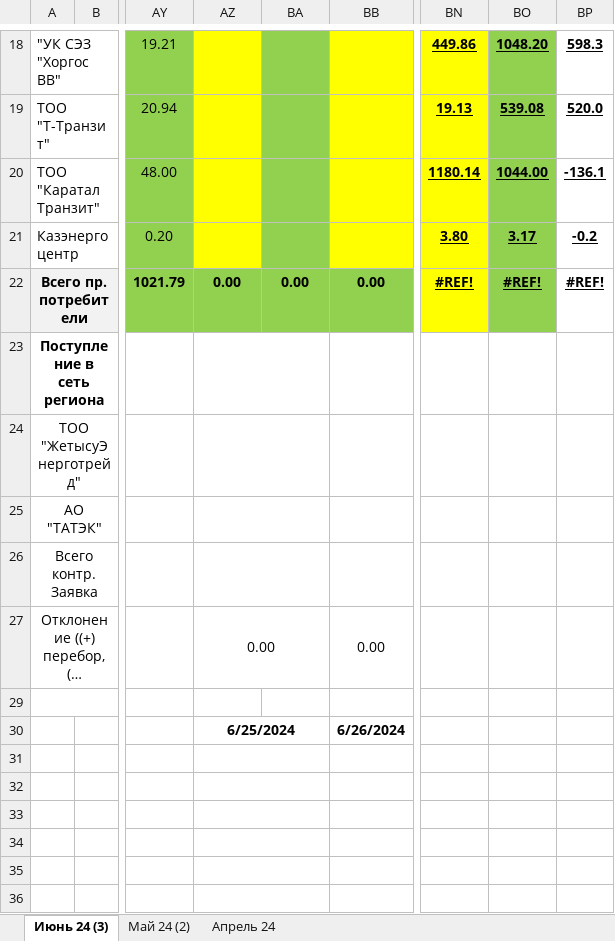
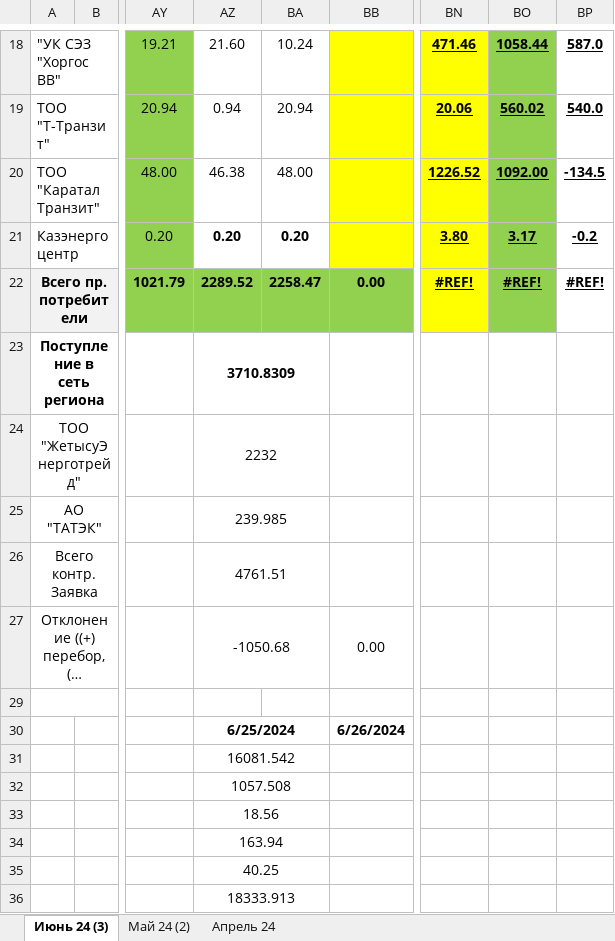
Before and after one commit to JustMrE/Meter, an Excel workbook: DB/временно/TATEK.xlsx, sheet Июнь 24 (3), drawn as a sheet; only a part is shown, gaps mark what is left out; long unchanged cells end in …; values as stored, in another font and other column widths than the file's, no borders; the diff covers the shown part only; the diff names each change by its address in the sheet, - before the commit and + after, or states it on an @@ line.

```diff
--- a/DB/временно/TATEK.xlsx (sheet Июнь 24 (3))
+++ b/DB/временно/TATEK.xlsx (sheet Июнь 24 (3))
-AZ18: (empty)
+AZ18: 21.60
-AZ18:AZ21 fill: #FFFF00
+AZ18:AZ21 fill: none
-BA18: (empty)
+BA18: 10.24
-BA18:BA21 fill: #92D050
+BA18:BA21 fill: none
-BN18: 449.86
+BN18: 471.46
-BO18: 1048.20
+BO18: 1058.44
-BP18: 598.3
+BP18: 587.0
-AZ19: (empty)
+AZ19: 0.94
-BA19: (empty)
+BA19: 20.94
-BN19: 19.13
+BN19: 20.06
-BO19: 539.08
+BO19: 560.02
-BP19: 520.0
+BP19: 540.0
-AZ20: (empty)
+AZ20: 46.38
-BA20: (empty)
+BA20: 48.00
-BN20: 1180.14
+BN20: 1226.52
-BO20: 1044.00
+BO20: 1092.00
-BP20: -136.1
+BP20: -134.5
-AZ21: (empty)
+AZ21: 0.20
-BA21: (empty)
+BA21: 0.20
-AZ22: 0.00
+AZ22: 2289.52
-BA22: 0.00
+BA22: 2258.47
-AZ23: (empty)
+AZ23: 3710.8309
-AZ24: (empty)
+AZ24: 2232
-AZ25: (empty)
+AZ25: 239.985
-AZ26: (empty)
+AZ26: 4761.51
-AZ27: 0.00
+AZ27: -1050.68
-AZ31: (empty)
+AZ31: 16081.542
-AZ32: (empty)
+AZ32: 1057.508
-AZ33: (empty)
+AZ33: 18.56
-AZ34: (empty)
+AZ34: 163.94
-AZ35: (empty)
+AZ35: 40.25
-AZ36: (empty)
+AZ36: 18333.913
```
Also changed, not shown: 66 edited cells elsewhere in this sheet, 10 other files.
